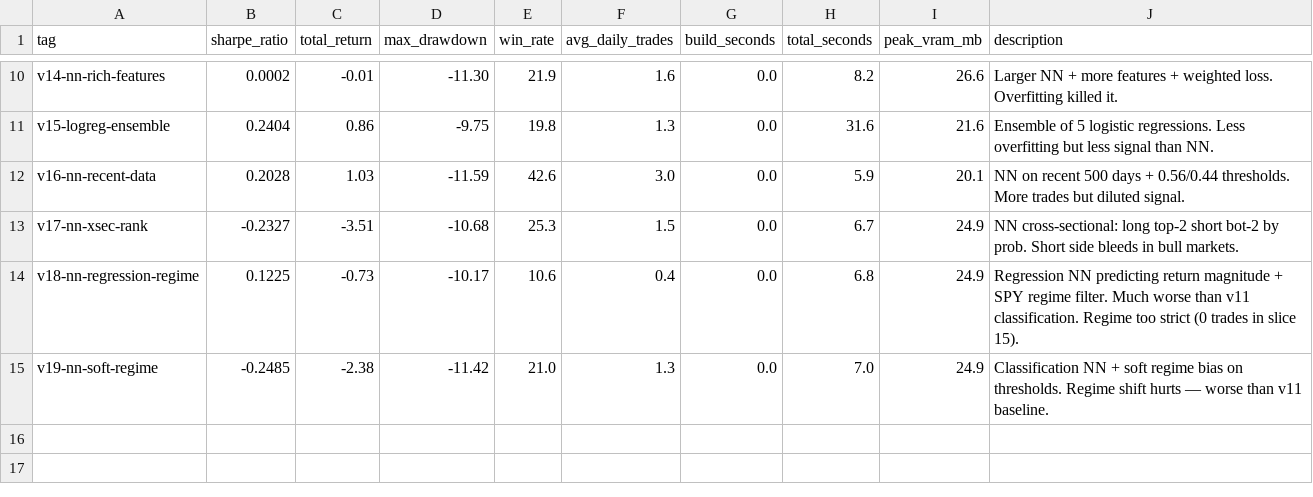
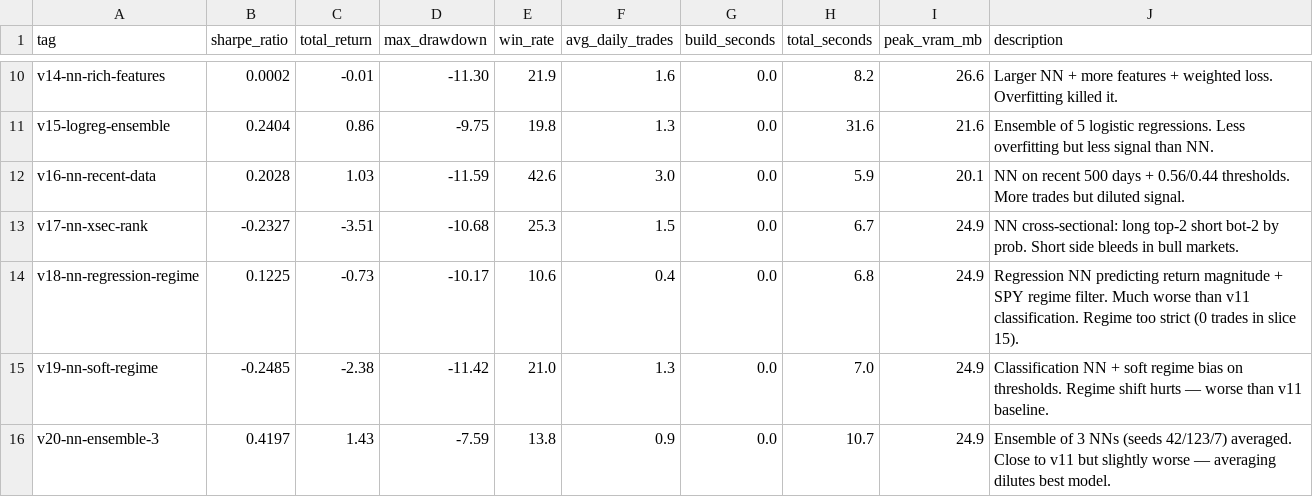
Before and after one commit to arshchawla21/autoresearch-trader, a TSV file: results.tsv, drawn as a sheet; only a part is shown, gaps mark what is left out; the diff names each change by its address in the sheet, - before the commit and + after, or states it on an @@ line.

```diff
--- a/results.tsv
+++ b/results.tsv
+row 16: v20-nn-ensemble-3 | 0.4197 | 1.43 | -7.59 | 13.8 | 0.9 | 0.0 | 10.7 | 24.9 | Ensemble of 3 NNs (seeds 42/123/7) averaged. Close to v11 but slightly worse — averaging dilutes best model.
```
Also changed, not shown: 1 other file.
